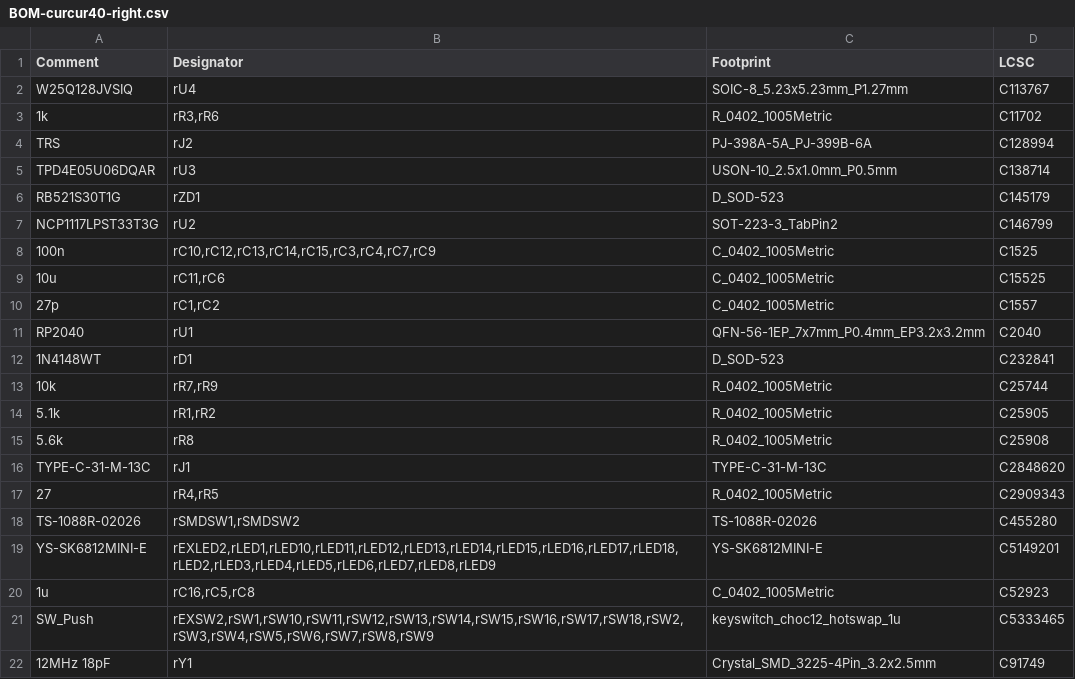
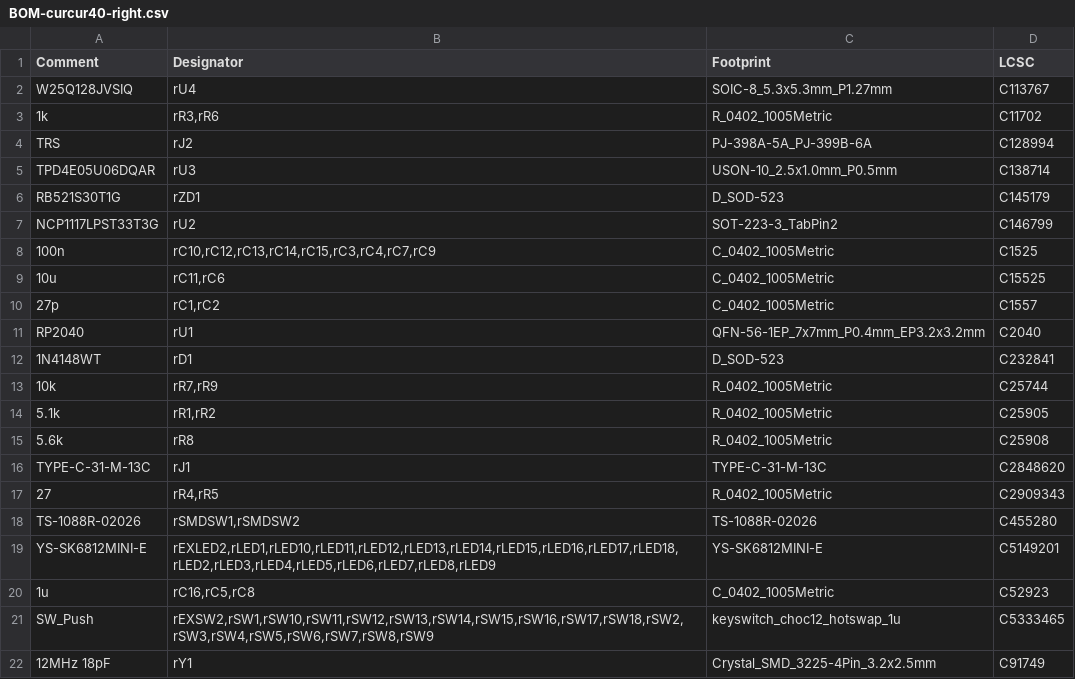
Before and after one commit to oktntko/curcur40, a CSV file: pcbs/curcur40/right/jlcpcb/production_files/BOM-curcur40-right.csv, drawn as a sheet.

```diff
--- a/pcbs/curcur40/right/jlcpcb/production_files/BOM-curcur40-right.csv
+++ b/pcbs/curcur40/right/jlcpcb/production_files/BOM-curcur40-right.csv
@@ -1,3 +1,3 @@
 Comment,Designator,Footprint,LCSC
-W25Q128JVSIQ,rU4,SOIC-8_5.23x5.23mm_P1.27mm,C113767
+W25Q128JVSIQ,rU4,SOIC-8_5.3x5.3mm_P1.27mm,C113767
 1k,"rR3,rR6",R_0402_1005Metric,C11702
```
Also changed, not shown: pcbs/curcur40/left/jlcpcb/production_files/CPL-curcur40-left.csv, pcbs/curcur40/pmw3360/jlcpcb/production_files/CPL-curcur40-pmw3360.csv, 6 other files.
